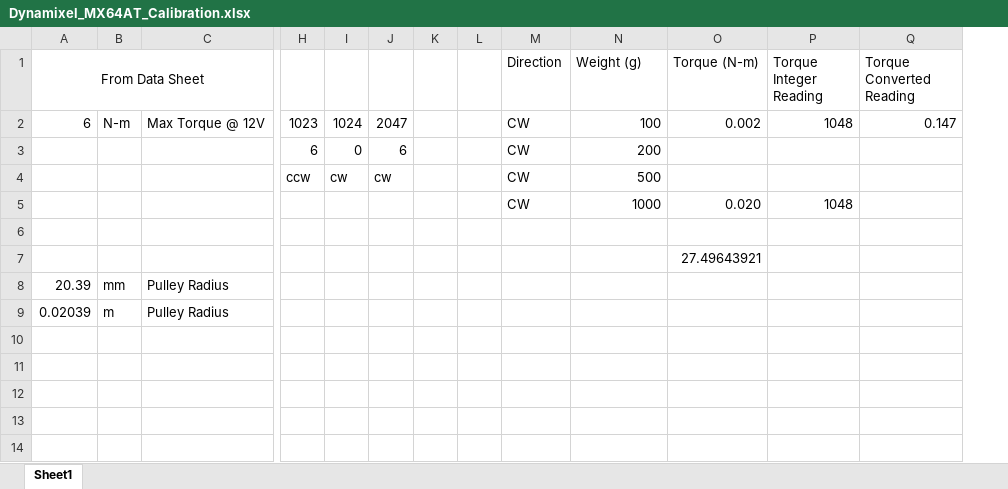
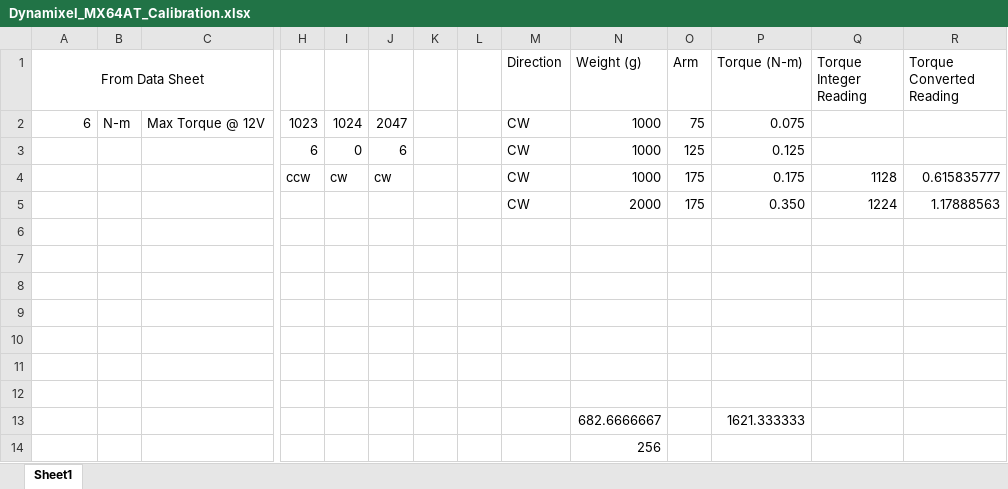
Before and after one commit to Agile-and-Adaptive-Robotics/Quadruped_Robot, an Excel workbook: CAD_Mechanical/AARL_QR-Quadruped/AARL_QR_FR-Frame/InProgress/Haonan/AARL_QR_FR_LE_BI_BL-Back_Left_new/Adjustable Spiral Torsion Spring/Dynamixel_MX64AT_Calibration.xlsx, sheet Sheet1, drawn as a sheet; only a part is shown, gaps mark what is left out; values as stored, in another font and other column widths than the file's, no borders; removed rows and columns are numbered as before the commit, all else as after; rows hold the shown columns only; the diff names each change by its address in the sheet, - before the commit and + after, or states it on an @@ line.

Commit message:
some data
data from motor

```diff
--- a/CAD_Mechanical/AARL_QR-Quadruped/AARL_QR_FR-Frame/InProgress/Haonan/AARL_QR_FR_LE_BI_BL-Back_Left_new/Adjustable Spiral Torsion Spring/Dynamixel_MX64AT_Calibration.xlsx (sheet Sheet1)
+++ b/CAD_Mechanical/AARL_QR-Quadruped/AARL_QR_FR-Frame/InProgress/Haonan/AARL_QR_FR_LE_BI_BL-Back_Left_new/Adjustable Spiral Torsion Spring/Dynamixel_MX64AT_Calibration.xlsx (sheet Sheet1)
+column O (Arm), rows 2-4: 75 | 125 | 175
-N2 (Weight (g)): 100
+N2 (Weight (g)): 1000
-P2 (Torque (N-m)): 0.002
+P2 (Torque (N-m)): 0.075
-Q2 (Torque Integer Reading): 1048
+Q2 (Torque Integer Reading): (empty)
-R2 (Torque Converted Reading): 0.147
+R2 (Torque Converted Reading): (empty)
-N3 (Weight (g)): 200
+N3 (Weight (g)): 1000
-P3 (Torque (N-m)): (empty)
+P3 (Torque (N-m)): 0.125
-N4 (Weight (g)): 500
+N4 (Weight (g)): 1000
-P4 (Torque (N-m)): (empty)
+P4 (Torque (N-m)): 0.175
-Q4 (Torque Integer Reading): (empty)
+Q4 (Torque Integer Reading): 1128
-R4 (Torque Converted Reading): (empty)
+R4 (Torque Converted Reading): 0.615835777
-row 5:  |  |  |  |  |  |  |  | CW | 1000 | 0.020 | 1048
+row 5:  |  |  |  |  |  |  |  | CW | 2000 | 175 | 0.350 | 1224 | 1.17888563
-P7 (Torque (N-m)): 27.49643921
+P7 (Torque (N-m)): (empty)
-row 8: 20.39 | mm | Pulley Radius
+row 8: (empty)
-row 9: 0.02039 | m | Pulley Radius
+row 9: (empty)
+row 10: (empty)
+row 11: (empty)
+row 12: (empty)
+row 13:  |  |  |  |  |  |  |  |  | 682.6666667 |  | 1621.333333
+row 14:  |  |  |  |  |  |  |  |  | 256
```
Also changed, not shown: 3 other files.
